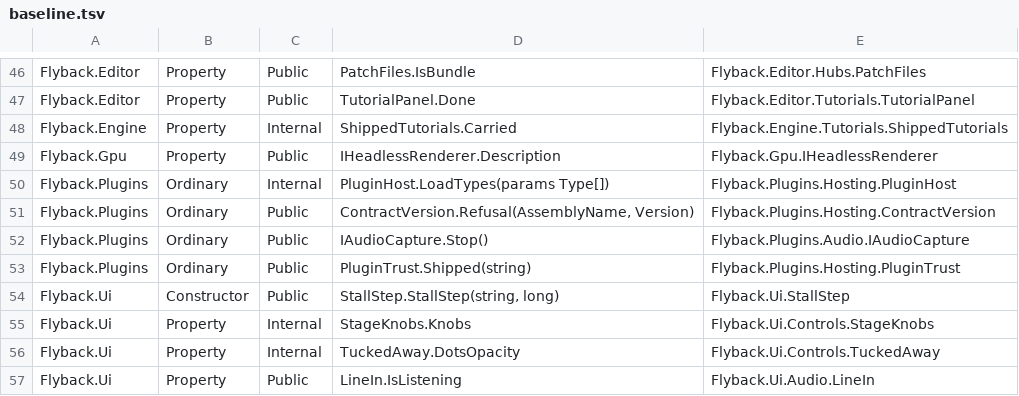
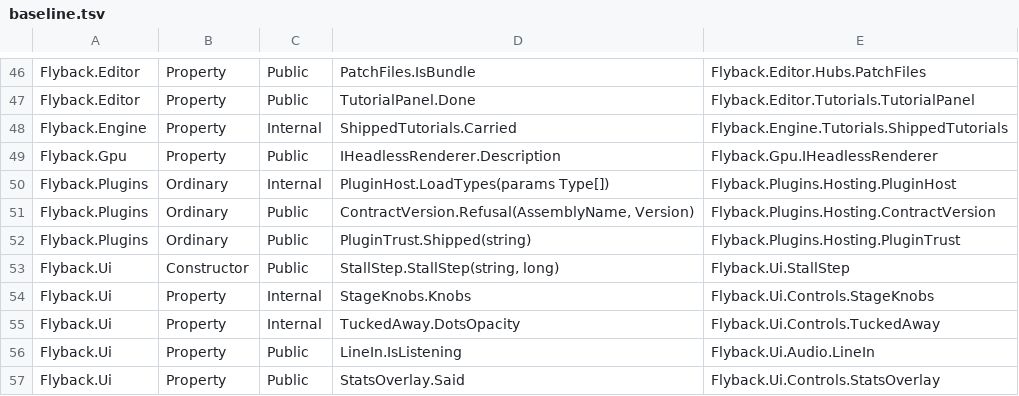
Before and after one commit to markovcd/Flyback, a TSV file: tools/TestOnlyMembers/baseline.tsv, drawn as a sheet; only a part is shown, gaps mark what is left out; the shorter side is filled out with more unchanged rows.

```diff
--- a/tools/TestOnlyMembers/baseline.tsv
+++ b/tools/TestOnlyMembers/baseline.tsv
@@ -51,3 +51,2 @@ Flyback.Plugins	Ordinary	Internal	PluginHost.LoadTypes(params Type[])	Flyback.Pl
 Flyback.Plugins	Ordinary	Public	ContractVersion.Refusal(AssemblyName, Version)	Flyback.Plugins.Hosting.ContractVersion
-Flyback.Plugins	Ordinary	Public	IAudioCapture.Stop()	Flyback.Plugins.Audio.IAudioCapture
 Flyback.Plugins	Ordinary	Public	PluginTrust.Shipped(string)	Flyback.Plugins.Hosting.PluginTrust
```
Also changed, not shown: 13 other files.
